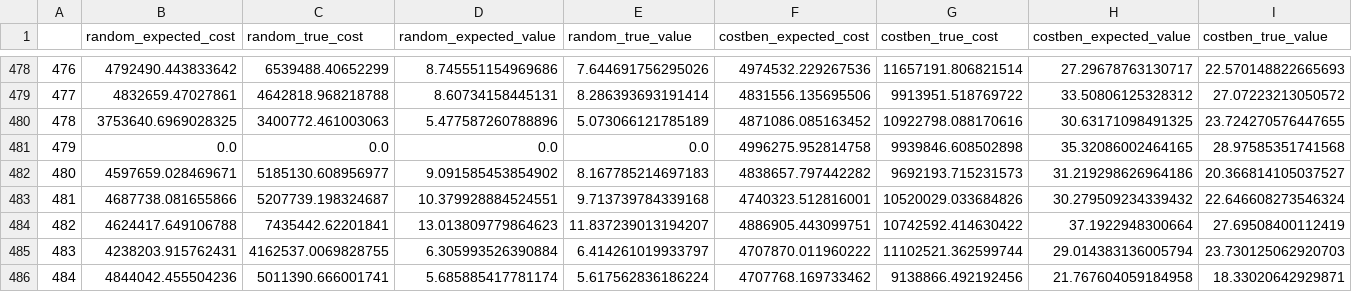
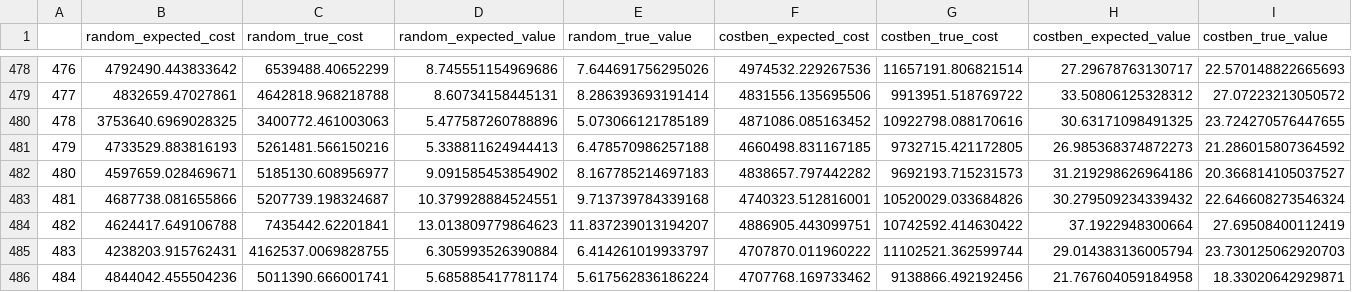
Before and after one commit to cmbaker00/optim_curse_islands, a CSV file: results/data_num_reps1000_num_isl150_estvar0.095_budget5000000.0_cost700000.0_var100000000000.0.csv, drawn as a sheet; only a part is shown, gaps mark what is left out; removed rows and columns are numbered as before the commit, all else as after; rows hold the shown columns only; the diff names each change by its address in the sheet, - before the commit and + after, or states it on an @@ line.

Commit message:
Fixed bug where occasional ensembles had 0 value/cost. Likely arises when random picks an single project that does not fit within the budget, leaving it with 0 choices, 0 value and 0 cost. This leads to issues later on, eg when calculating cost/benefit. Fixed by checking for 0's in the data before it is saved, and then re-running the simulations wherever a 0 occurs.

```diff
--- a/results/data_num_reps1000_num_isl150_estvar0.095_budget5000000.0_cost700000.0_var100000000000.0.csv
+++ b/results/data_num_reps1000_num_isl150_estvar0.095_budget5000000.0_cost700000.0_var100000000000.0.csv
-row 481: 479 | 0.0 | 0.0 | 0.0 | 0.0 | 4996275.952814758 | 9939846.608502898 | 35.32086002464165 | 28.97585351741568
+row 481: 479 | 4733529.883816193 | 5261481.566150216 | 5.338811624944413 | 6.478570986257188 | 4660498.831167185 | 9732715.421172805 | 26.985368374872273 | 21.286015807364592
```
Also changed, not shown: 23 other files.
